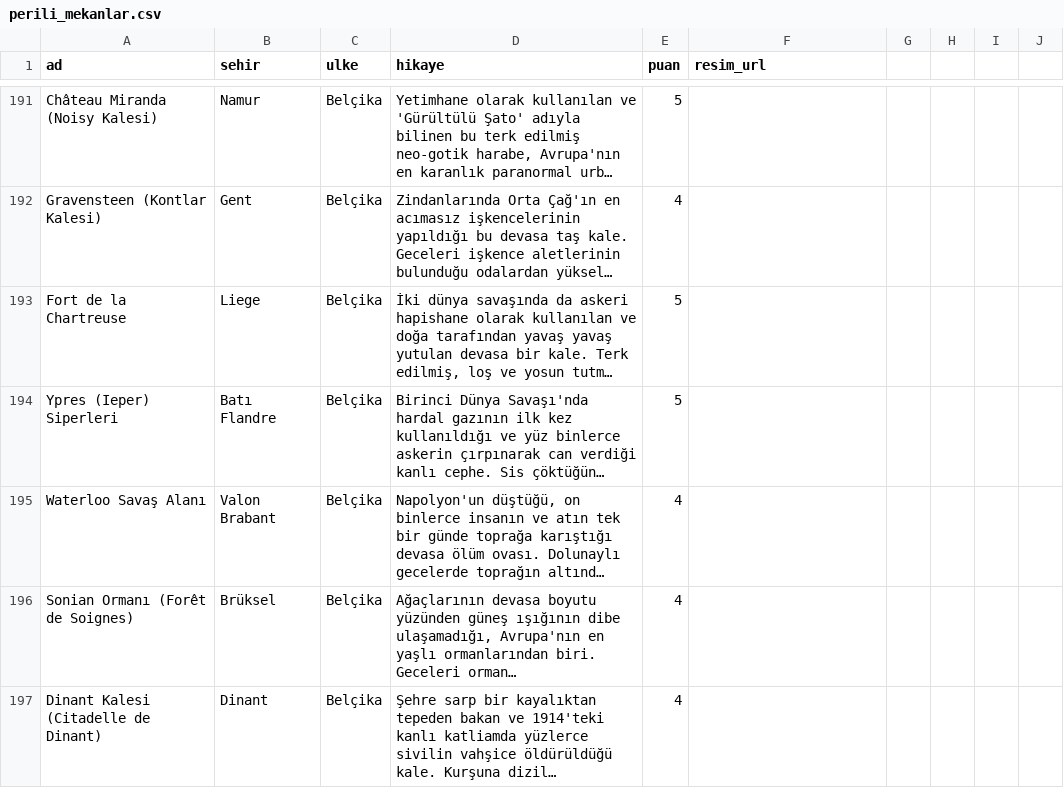
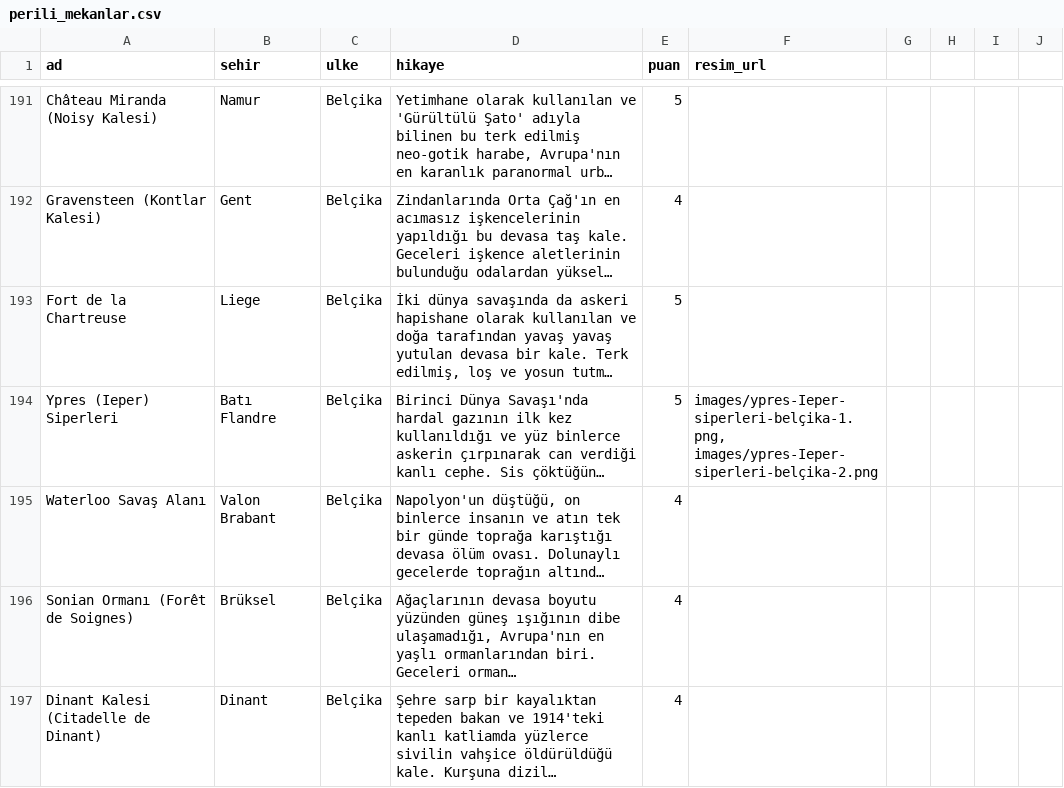
Before and after one commit to Tabirly/lanetli-yerler, a CSV file: perili_mekanlar.csv, drawn as a sheet; only a part is shown, gaps mark what is left out; long unchanged cells end in …; the diff names each change by its address in the sheet, - before the commit and + after, or states it on an @@ line.

Commit message:
Update perili_mekanlar.csv with Ypres images

```diff
--- a/perili_mekanlar.csv
+++ b/perili_mekanlar.csv
-F194 (resim_url): (empty)
+F194 (resim_url): images/ypres-Ieper-siperleri-belçika-1.png, images/ypres-Ieper-siperleri-belçika-2.png
```
Also changed, not shown: 2 other files.
